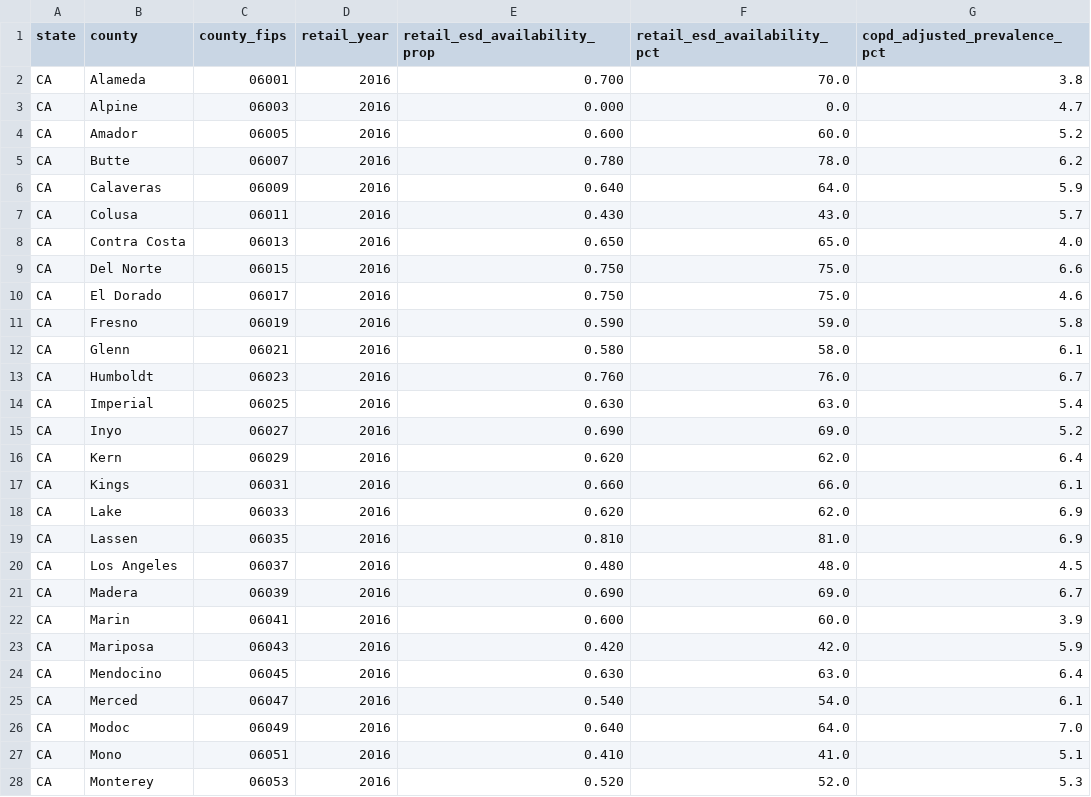
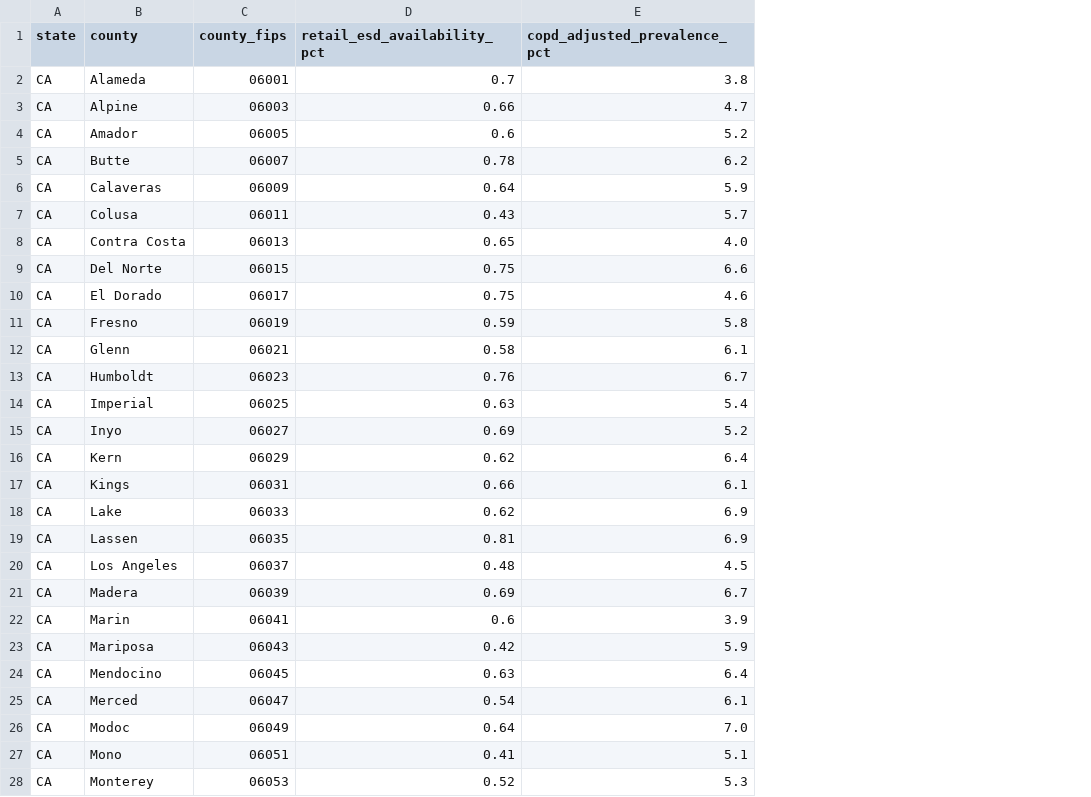
Before and after one commit to ucd-cosmos-data/26-the-data-miners-analysis, a CSV file: disease_data/data/processed/ca_county_copd_retail_esd_merged.csv, drawn as a sheet; only a part is shown; removed rows and columns are numbered as before the commit, all else as after; the diff covers the shown part only; the diff names each change by its address in the sheet, - before the commit and + after, or states it on an @@ line.

```diff
--- a/disease_data/data/processed/ca_county_copd_retail_esd_merged.csv
+++ b/disease_data/data/processed/ca_county_copd_retail_esd_merged.csv
-column D (retail_year), rows 2-28: all 2016
-column E (retail_esd_availability_prop), rows 2-28: 0.700 | 0.000 | 0.600 | 0.780 | 0.640 | 0.430 | 0.650 | 0.750 | 0.750 | 0.590 | 0.580 | 0.760 | 0.630 | 0.690 | 0.620 | 0.660 | 0.620 | 0.810 | 0.480 | 0.690 | 0.600 | 0.420 | 0.630 | 0.540 | 0.640 | 0.410 | 0.520
-D2 (retail_esd_availability_pct): 70.0
+D2 (retail_esd_availability_pct): 0.7
-D3 (retail_esd_availability_pct): 0.0
+D3 (retail_esd_availability_pct): 0.66
-D4 (retail_esd_availability_pct): 60.0
+D4 (retail_esd_availability_pct): 0.6
-D5 (retail_esd_availability_pct): 78.0
+D5 (retail_esd_availability_pct): 0.78
-D6 (retail_esd_availability_pct): 64.0
+D6 (retail_esd_availability_pct): 0.64
-D7 (retail_esd_availability_pct): 43.0
+D7 (retail_esd_availability_pct): 0.43
-D8 (retail_esd_availability_pct): 65.0
+D8 (retail_esd_availability_pct): 0.65
-D9:D10 (retail_esd_availability_pct): 75.0
+D9:D10 (retail_esd_availability_pct): 0.75
-D11 (retail_esd_availability_pct): 59.0
+D11 (retail_esd_availability_pct): 0.59
-D12 (retail_esd_availability_pct): 58.0
+D12 (retail_esd_availability_pct): 0.58
-D13 (retail_esd_availability_pct): 76.0
+D13 (retail_esd_availability_pct): 0.76
-D14 (retail_esd_availability_pct): 63.0
+D14 (retail_esd_availability_pct): 0.63
-D15 (retail_esd_availability_pct): 69.0
+D15 (retail_esd_availability_pct): 0.69
-D16 (retail_esd_availability_pct): 62.0
+D16 (retail_esd_availability_pct): 0.62
-D17 (retail_esd_availability_pct): 66.0
+D17 (retail_esd_availability_pct): 0.66
-D18 (retail_esd_availability_pct): 62.0
+D18 (retail_esd_availability_pct): 0.62
-D19 (retail_esd_availability_pct): 81.0
+D19 (retail_esd_availability_pct): 0.81
-D20 (retail_esd_availability_pct): 48.0
+D20 (retail_esd_availability_pct): 0.48
-D21 (retail_esd_availability_pct): 69.0
+D21 (retail_esd_availability_pct): 0.69
-D22 (retail_esd_availability_pct): 60.0
+D22 (retail_esd_availability_pct): 0.6
-D23 (retail_esd_availability_pct): 42.0
+D23 (retail_esd_availability_pct): 0.42
-D24 (retail_esd_availability_pct): 63.0
+D24 (retail_esd_availability_pct): 0.63
-D25 (retail_esd_availability_pct): 54.0
+D25 (retail_esd_availability_pct): 0.54
-D26 (retail_esd_availability_pct): 64.0
+D26 (retail_esd_availability_pct): 0.64
-D27 (retail_esd_availability_pct): 41.0
+D27 (retail_esd_availability_pct): 0.41
-D28 (retail_esd_availability_pct): 52.0
+D28 (retail_esd_availability_pct): 0.52
```
Also changed, not shown: 31 edited cells elsewhere in this file, disease_data/data/interim/retail_esd_availability_clean.csv, 2 other files.
